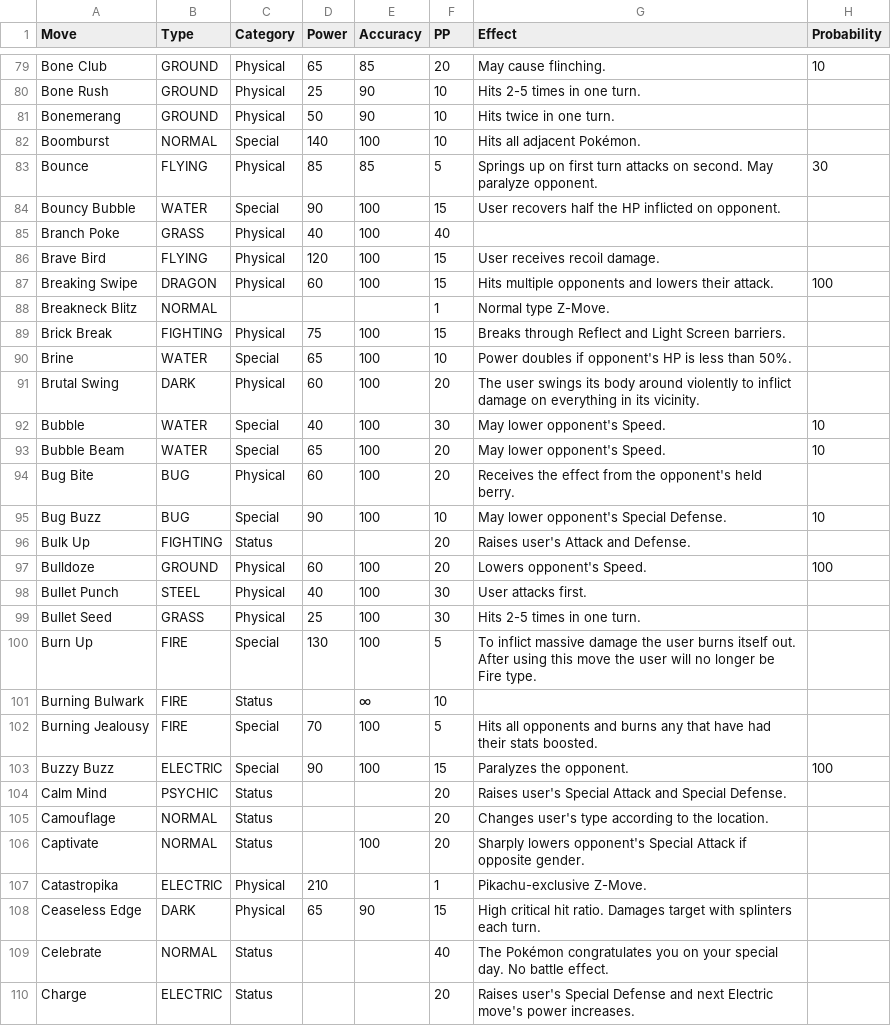
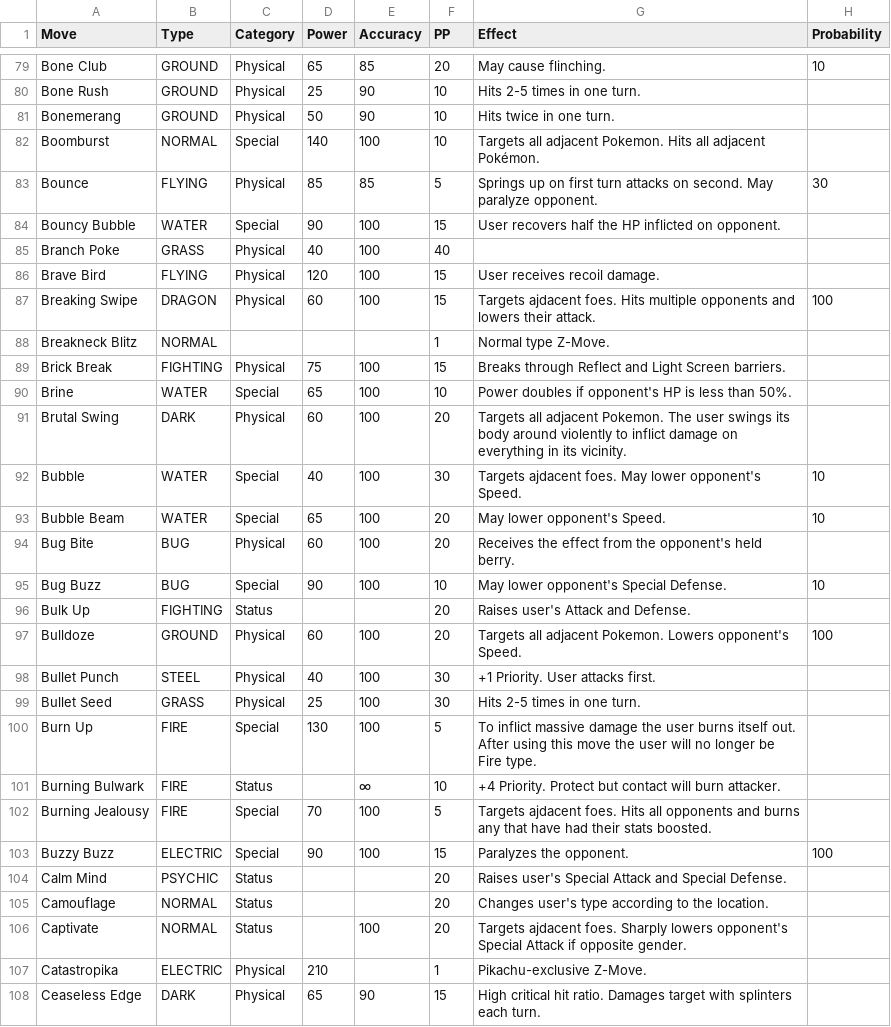
Before and after one commit to yeohgi/YogonDexLite, a CSV file: moves.csv, drawn as a sheet; only a part is shown, gaps mark what is left out; the shorter side is filled out with more unchanged rows; the diff covers the shown part only.

```diff
--- a/moves.csv
+++ b/moves.csv
@@ -81,3 +81,3 @@ Bone Rush,GROUND,Physical,25,90,10,Hits 2-5 times in one turn.,
 Bonemerang,GROUND,Physical,50,90,10,Hits twice in one turn.,
-Boomburst,NORMAL,Special,140,100,10,Hits all adjacent Pokémon.,
+Boomburst,NORMAL,Special,140,100,10,Targets all adjacent Pokemon. Hits all adjacent Pokémon.,
 Bounce,FLYING,Physical,85,85,5,Springs up on first turn attacks on second. May paralyze opponent.,30
@@ -86,3 +86,3 @@ Branch Poke,GRASS,Physical,40,100,40,,
 Brave Bird,FLYING,Physical,120,100,15,User receives recoil damage.,
-Breaking Swipe,DRAGON,Physical,60,100,15,Hits multiple opponents and lowers their attack.,100
+Breaking Swipe,DRAGON,Physical,60,100,15,Targets ajdacent foes. Hits multiple opponents and lowers their attack.,100
 Breakneck Blitz,NORMAL,,,,1,Normal type Z-Move.,
@@ -90,4 +90,4 @@ Brick Break,FIGHTING,Physical,75,100,15,Breaks through Reflect and Light Screen
 Brine,WATER,Special,65,100,10,Power doubles if opponent's HP is less than 50%.,
-Brutal Swing,DARK,Physical,60,100,20,The user swings its body around violently to inflict damage on everything in its vicinity.,
-Bubble,WATER,Special,40,100,30,May lower opponent's Speed.,10
+Brutal Swing,DARK,Physical,60,100,20,Targets all adjacent Pokemon. The user swings its body around violently to inflict damage on everything in its vicinity.,
+Bubble,WATER,Special,40,100,30,Targets ajdacent foes. May lower opponent's Speed.,10
 Bubble Beam,WATER,Special,65,100,20,May lower opponent's Speed.,10
@@ -96,8 +96,8 @@ Bug Buzz,BUG,Special,90,100,10,May lower opponent's Special Defense.,10
 Bulk Up,FIGHTING,Status,,,20,Raises user's Attack and Defense.,
-Bulldoze,GROUND,Physical,60,100,20,Lowers opponent's Speed.,100
-Bullet Punch,STEEL,Physical,40,100,30,User attacks first.,
+Bulldoze,GROUND,Physical,60,100,20,Targets all adjacent Pokemon. Lowers opponent's Speed.,100
+Bullet Punch,STEEL,Physical,40,100,30,+1 Priority. User attacks first.,
 Bullet Seed,GRASS,Physical,25,100,30,Hits 2-5 times in one turn.,
 Burn Up,FIRE,Special,130,100,5,To inflict massive damage the user burns itself out. After using this move the user will no longer be Fire type.,
-Burning Bulwark,FIRE,Status,,∞,10,,
-Burning Jealousy,FIRE,Special,70,100,5,Hits all opponents and burns any that have had their stats boosted.,
+Burning Bulwark,FIRE,Status,,∞,10,+4 Priority. Protect but contact will burn attacker.,
+Burning Jealousy,FIRE,Special,70,100,5,Targets ajdacent foes. Hits all opponents and burns any that have had their stats boosted.,
 Buzzy Buzz,ELECTRIC,Special,90,100,15,Paralyzes the opponent.,100
@@ -105,3 +105,3 @@ Calm Mind,PSYCHIC,Status,,,20,Raises user's Special Attack and Special Defense.,
 Camouflage,NORMAL,Status,,,20,Changes user's type according to the location.,
-Captivate,NORMAL,Status,,100,20,Sharply lowers opponent's Special Attack if opposite gender.,
+Captivate,NORMAL,Status,,100,20,Targets ajdacent foes. Sharply lowers opponent's Special Attack if opposite gender.,
 Catastropika,ELECTRIC,Physical,210,,1,Pikachu-exclusive Z-Move.,
```
Also changed, not shown: 116 edited cells elsewhere in this file, pokemon.csv, 5 other files.
